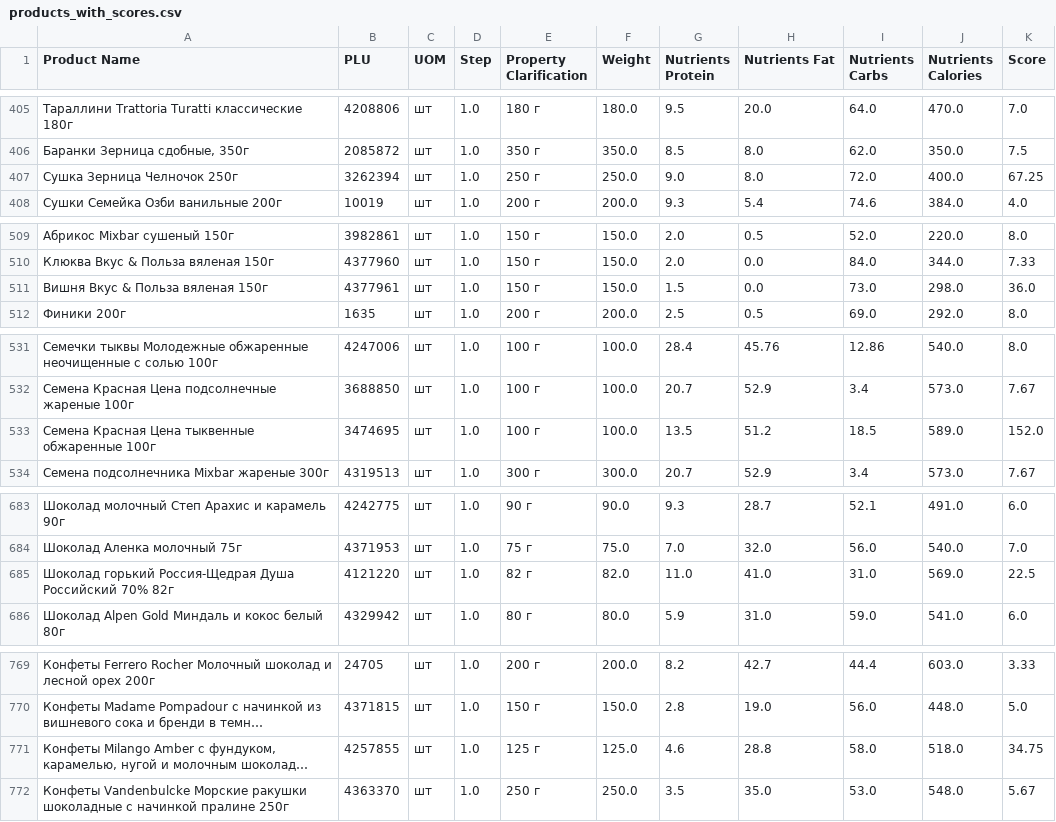
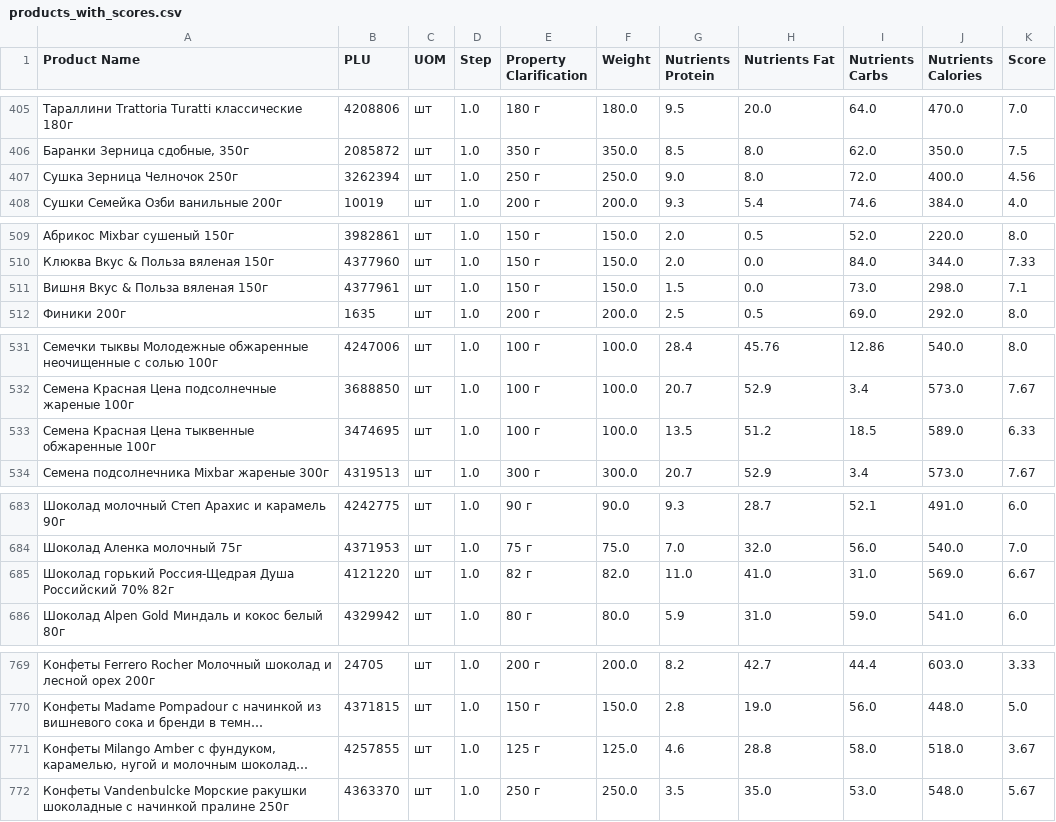
Before and after one commit to GEORG-G-A/HW_GURJEV, a CSV file: products_with_scores.csv, drawn as a sheet; only a part is shown, gaps mark what is left out; long unchanged cells end in …; the diff covers the shown part only; the diff names each change by its address in the sheet, - before the commit and + after, or states it on an @@ line.

Commit message:
Correct Score

```diff
--- a/products_with_scores.csv
+++ b/products_with_scores.csv
-K407 (Score): 67.25
+K407 (Score): 4.56
-K511 (Score): 36.0
+K511 (Score): 7.1
-K533 (Score): 152.0
+K533 (Score): 6.33
-K685 (Score): 22.5
+K685 (Score): 6.67
-K771 (Score): 34.75
+K771 (Score): 3.67
```
Also changed, not shown: 5 edited cells elsewhere in this file.
